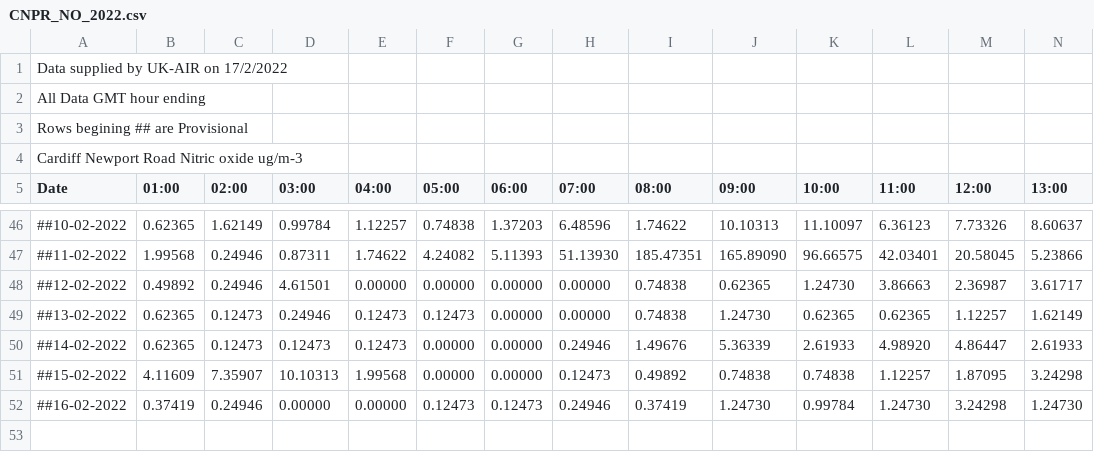
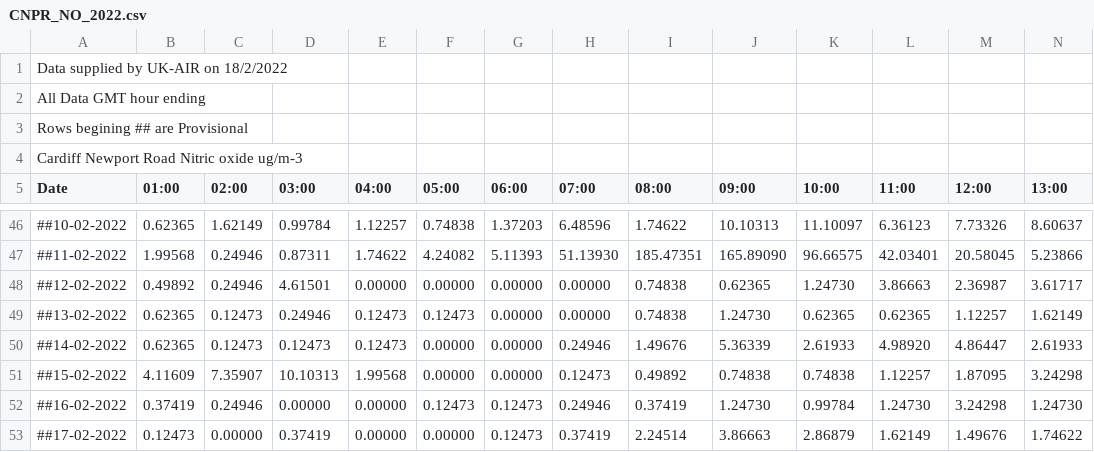
Before and after one commit to rvaughan/air-quality-data, a CSV file: cardiff_newport_road/CNPR_NO_2022.csv, drawn as a sheet; only a part is shown, gaps mark what is left out; rows hold the shown columns only; the diff names each change by its address in the sheet, - before the commit and + after, or states it on an @@ line.

```diff
--- a/cardiff_newport_road/CNPR_NO_2022.csv
+++ b/cardiff_newport_road/CNPR_NO_2022.csv
-A1 (Date): Data supplied by UK-AIR on 17/2/2022
+A1 (Date): Data supplied by UK-AIR on 18/2/2022
+row 53: ##17-02-2022 | 0.12473 | 0.00000 | 0.37419 | 0.00000 | 0.00000 | 0.12473 | 0.37419 | 2.24514 | 3.86663 | 2.86879 | 1.62149 | 1.49676 | 1.74622
```
